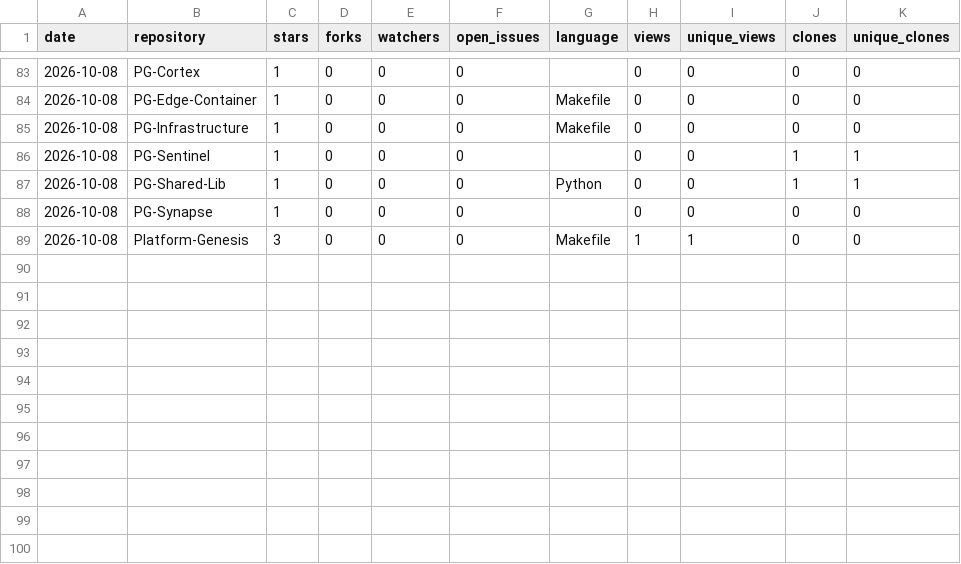
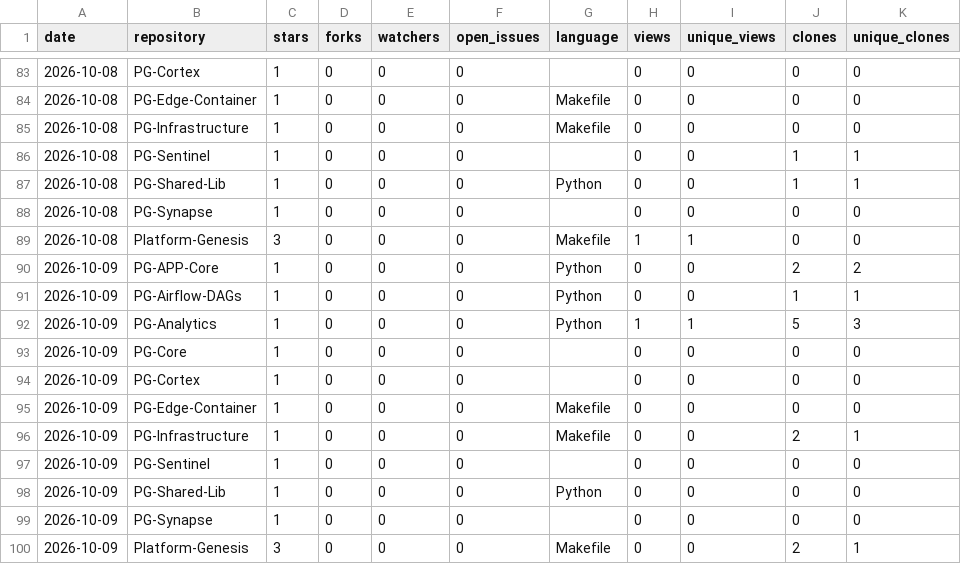
Before and after one commit to Junwu0615/PG-Analytics, a CSV file: history/2026-10-history.csv, drawn as a sheet; only a part is shown, gaps mark what is left out; the diff names each change by its address in the sheet, - before the commit and + after, or states it on an @@ line.

```diff
--- a/history/2026-10-history.csv
+++ b/history/2026-10-history.csv
+row 90: 2026-10-09 | PG-APP-Core | 1 | 0 | 0 | 0 | Python | 0 | 0 | 2 | 2
+row 91: 2026-10-09 | PG-Airflow-DAGs | 1 | 0 | 0 | 0 | Python | 0 | 0 | 1 | 1
+row 92: 2026-10-09 | PG-Analytics | 1 | 0 | 0 | 0 | Python | 1 | 1 | 5 | 3
+row 93: 2026-10-09 | PG-Core | 1 | 0 | 0 | 0 |  | 0 | 0 | 0 | 0
+row 94: 2026-10-09 | PG-Cortex | 1 | 0 | 0 | 0 |  | 0 | 0 | 0 | 0
+row 95: 2026-10-09 | PG-Edge-Container | 1 | 0 | 0 | 0 | Makefile | 0 | 0 | 0 | 0
+row 96: 2026-10-09 | PG-Infrastructure | 1 | 0 | 0 | 0 | Makefile | 0 | 0 | 2 | 1
+row 97: 2026-10-09 | PG-Sentinel | 1 | 0 | 0 | 0 |  | 0 | 0 | 0 | 0
+row 98: 2026-10-09 | PG-Shared-Lib | 1 | 0 | 0 | 0 | Python | 0 | 0 | 0 | 0
+row 99: 2026-10-09 | PG-Synapse | 1 | 0 | 0 | 0 |  | 0 | 0 | 0 | 0
+row 100: 2026-10-09 | Platform-Genesis | 3 | 0 | 0 | 0 | Makefile | 0 | 0 | 2 | 1
```
Also changed, not shown: 18 other files.
